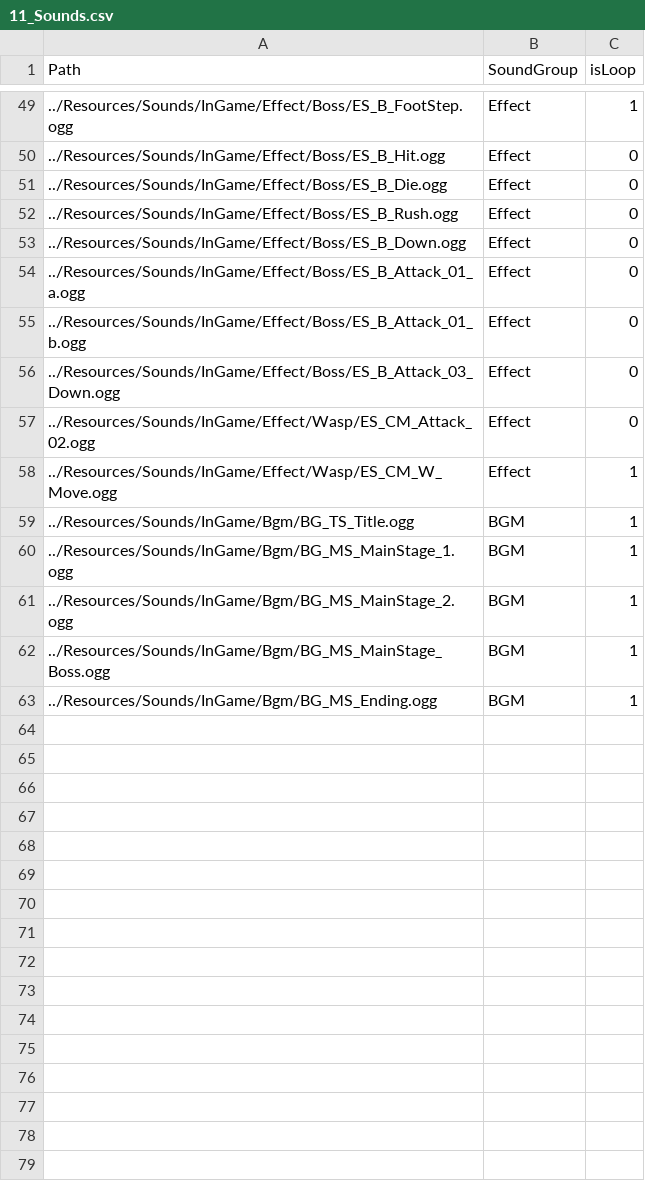
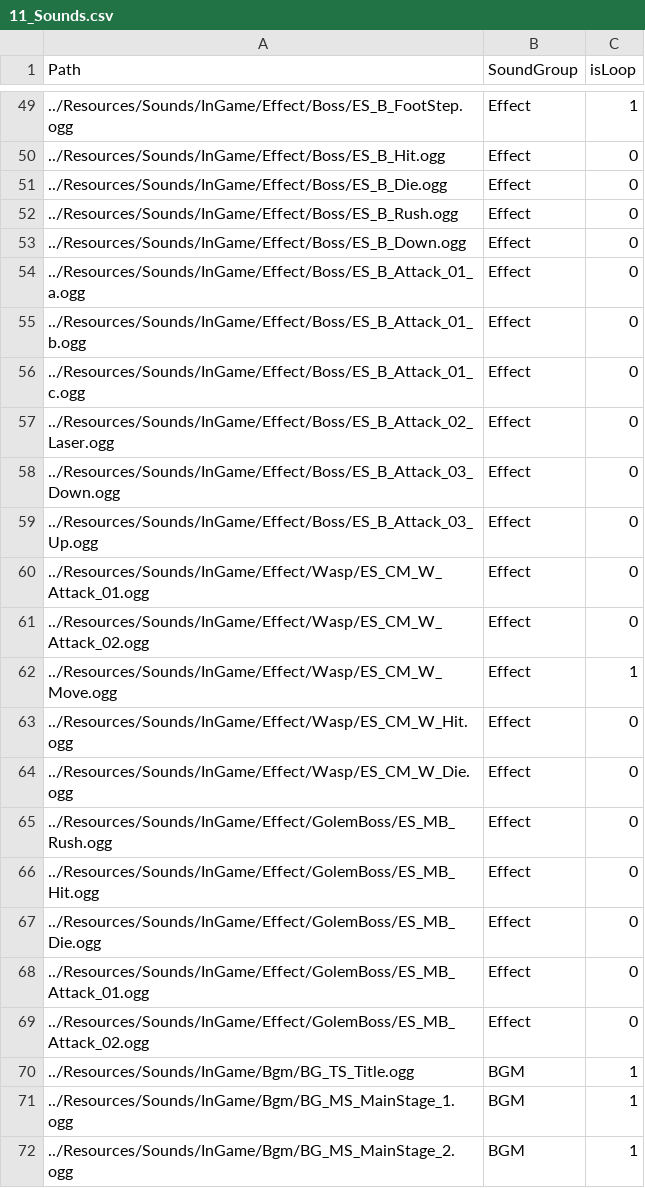
Before and after one commit to ParagonGA4th/GAFinalProject, a CSV file: ParagonEngine/ResourceList/11_Sounds.csv, drawn as a sheet; only a part is shown, gaps mark what is left out; the shorter side is filled out with more unchanged rows.

```diff
--- a/ParagonEngine/ResourceList/11_Sounds.csv
+++ b/ParagonEngine/ResourceList/11_Sounds.csv
@@ -55,5 +55,16 @@ Path,SoundGroup,isLoop
 ../Resources/Sounds/InGame/Effect/Boss/ES_B_Attack_01_b.ogg,Effect,0
+../Resources/Sounds/InGame/Effect/Boss/ES_B_Attack_01_c.ogg,Effect,0
+../Resources/Sounds/InGame/Effect/Boss/ES_B_Attack_02_Laser.ogg,Effect,0
 ../Resources/Sounds/InGame/Effect/Boss/ES_B_Attack_03_Down.ogg,Effect,0
-../Resources/Sounds/InGame/Effect/Wasp/ES_CM_Attack_02.ogg,Effect,0
+../Resources/Sounds/InGame/Effect/Boss/ES_B_Attack_03_Up.ogg,Effect,0
+../Resources/Sounds/InGame/Effect/Wasp/ES_CM_W_Attack_01.ogg,Effect,0
+../Resources/Sounds/InGame/Effect/Wasp/ES_CM_W_Attack_02.ogg,Effect,0
 ../Resources/Sounds/InGame/Effect/Wasp/ES_CM_W_Move.ogg,Effect,1
+../Resources/Sounds/InGame/Effect/Wasp/ES_CM_W_Hit.ogg,Effect,0
+../Resources/Sounds/InGame/Effect/Wasp/ES_CM_W_Die.ogg,Effect,0
+../Resources/Sounds/InGame/Effect/GolemBoss/ES_MB_Rush.ogg,Effect,0
+../Resources/Sounds/InGame/Effect/GolemBoss/ES_MB_Hit.ogg,Effect,0
+../Resources/Sounds/InGame/Effect/GolemBoss/ES_MB_Die.ogg,Effect,0
+../Resources/Sounds/InGame/Effect/GolemBoss/ES_MB_Attack_01.ogg,Effect,0
+../Resources/Sounds/InGame/Effect/GolemBoss/ES_MB_Attack_02.ogg,Effect,0
 ../Resources/Sounds/InGame/Bgm/BG_TS_Title.ogg,BGM,1
```
Also changed, not shown: ParagonEngine/ResourceList/1_Texture2D.csv, 11 other files.
